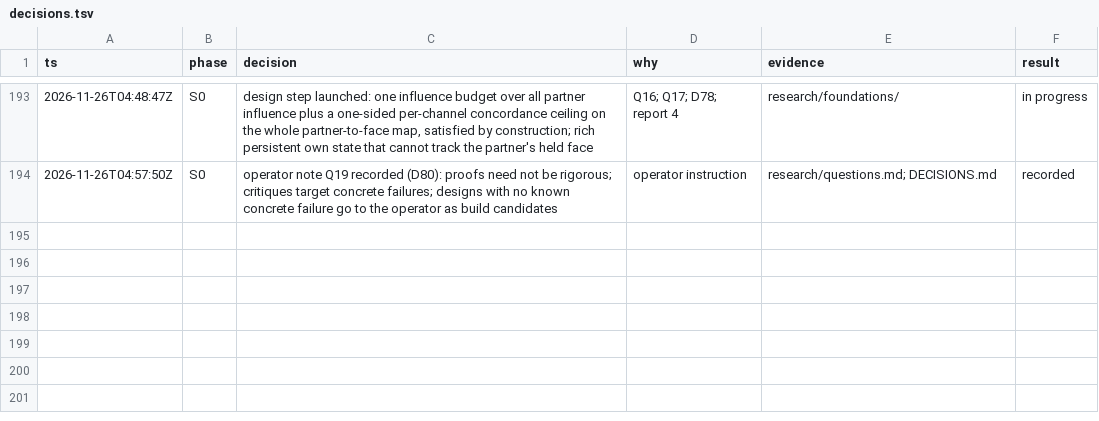
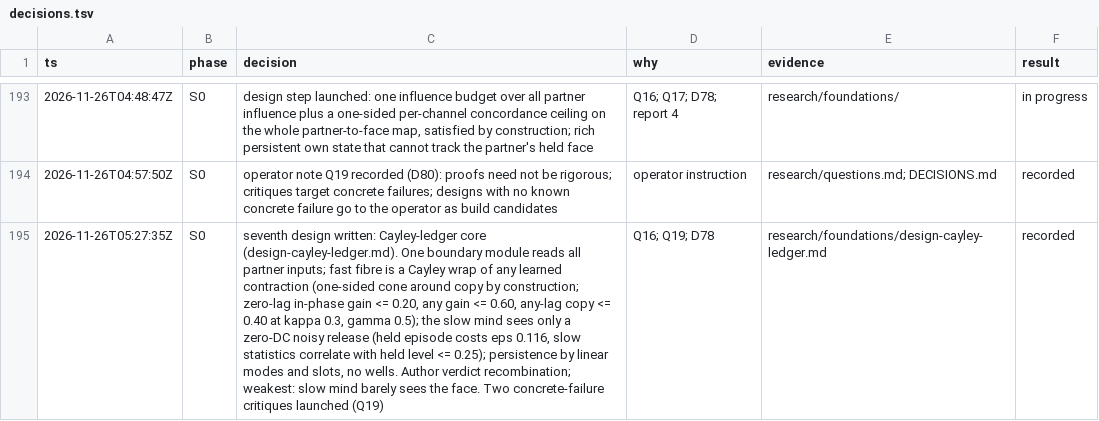
Before and after one commit to ailuruth/affect, a TSV file: decisions.tsv, drawn as a sheet; only a part is shown, gaps mark what is left out; the diff names each change by its address in the sheet, - before the commit and + after, or states it on an @@ line.

```diff
--- a/decisions.tsv
+++ b/decisions.tsv
+row 195: 2026-11-26T05:27:35Z | S0 | seventh design written: Cayley-ledger core (design-cayley-ledger.md). One boundary module reads all partner inputs; fast fibre is a Cayley wrap of any learned contraction (one-sided cone around copy by construction; zero-lag in-phase gain <= 0.20, any gain <= 0.60, any-lag copy <= 0.40 at kappa 0.3, gamma 0.5); the slow mind sees only a zero-DC noisy release (held episode costs eps 0.116, slow statistics correlate with held level <= 0.25); persistence by linear modes and slots, no wells. Author verdict recombination; weakest: slow mind barely sees the face. Two concrete-failure critiques launched (Q19) | Q16; Q19; D78 | research/foundations/design-cayley-ledger.md | recorded
```
Also changed, not shown: 3 other files.
